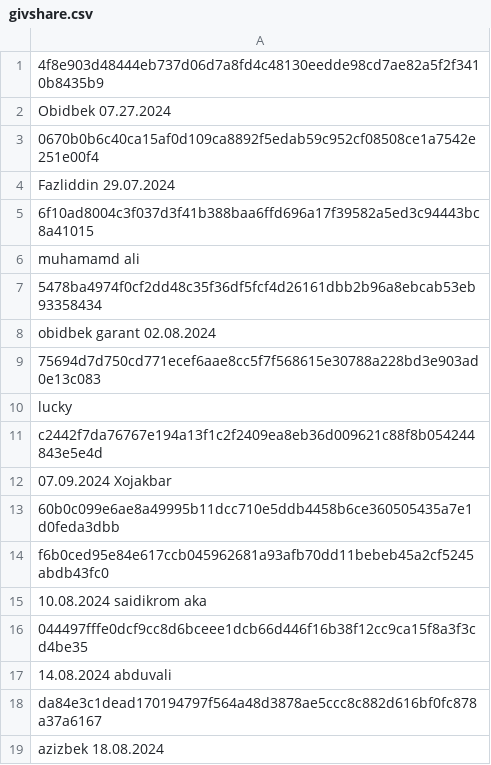
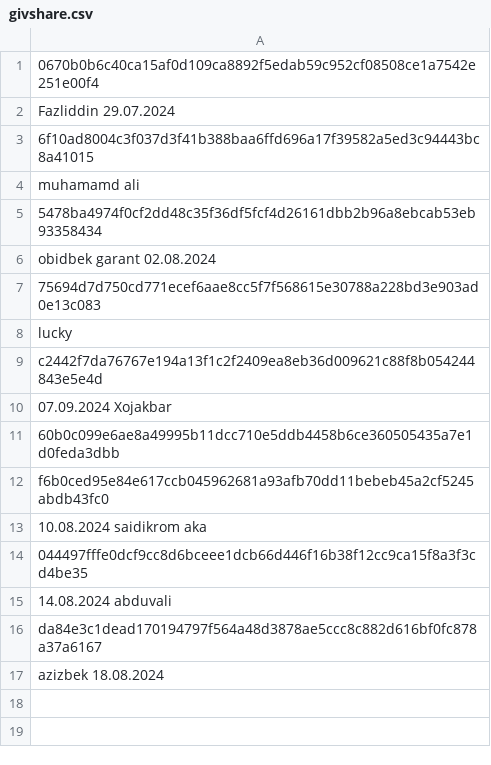
Before and after one commit to Enshteyn40/crdevice, a CSV file: givshare.csv, drawn as a sheet; the diff names each change by its address in the sheet, - before the commit and + after, or states it on an @@ line.

Commit message:
Update givshare.csv

```diff
--- a/givshare.csv
+++ b/givshare.csv
-row 1: 4f8e903d48444eb737d06d7a8fd4c48130eedde98cd7ae82a5f2f3410b8435b9
-row 2: Obidbek 07.27.2024
```
